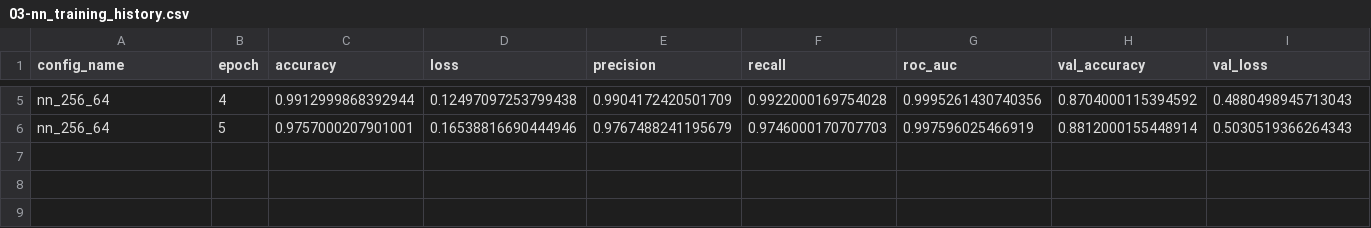
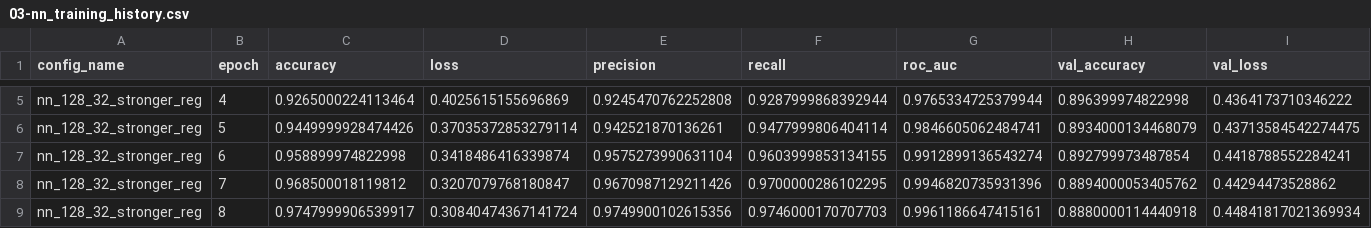
Before and after one commit to KeanaGindy/movie-review-sentiment, a CSV file: outputs/tables/03-nn_training_history.csv, drawn as a sheet; only a part is shown, gaps mark what is left out; rows hold the shown columns only; the diff covers the shown part only; the diff names each change by its address in the sheet, - before the commit and + after, or states it on an @@ line.

```diff
--- a/outputs/tables/03-nn_training_history.csv
+++ b/outputs/tables/03-nn_training_history.csv
-A5:A6 (config_name): nn_256_64
+A5:A6 (config_name): nn_128_32_stronger_reg
-C5 (accuracy): 0.9912999868392944
+C5 (accuracy): 0.9265000224113464
-D5 (loss): 0.12497097253799438
+D5 (loss): 0.4025615155696869
-E5 (precision): 0.9904172420501709
+E5 (precision): 0.9245470762252808
-F5 (recall): 0.9922000169754028
+F5 (recall): 0.9287999868392944
-G5 (roc_auc): 0.9995261430740356
+G5 (roc_auc): 0.9765334725379944
-H5 (val_accuracy): 0.8704000115394592
+H5 (val_accuracy): 0.896399974822998
-I5 (val_loss): 0.4880498945713043
+I5 (val_loss): 0.4364173710346222
-C6 (accuracy): 0.9757000207901001
+C6 (accuracy): 0.9449999928474426
-D6 (loss): 0.16538816690444946
+D6 (loss): 0.37035372853279114
-E6 (precision): 0.9767488241195679
+E6 (precision): 0.942521870136261
-F6 (recall): 0.9746000170707703
+F6 (recall): 0.9477999806404114
-G6 (roc_auc): 0.997596025466919
+G6 (roc_auc): 0.9846605062484741
-H6 (val_accuracy): 0.8812000155448914
+H6 (val_accuracy): 0.8934000134468079
-I6 (val_loss): 0.5030519366264343
+I6 (val_loss): 0.43713584542274475
+row 7: nn_128_32_stronger_reg | 6 | 0.958899974822998 | 0.3418486416339874 | 0.9575273990631104 | 0.9603999853134155 | 0.9912899136543274 | 0.892799973487854 | 0.4418788552284241
+row 8: nn_128_32_stronger_reg | 7 | 0.968500018119812 | 0.3207079768180847 | 0.9670987129211426 | 0.9700000286102295 | 0.9946820735931396 | 0.8894000053405762 | 0.44294473528862
+row 9: nn_128_32_stronger_reg | 8 | 0.9747999906539917 | 0.30840474367141724 | 0.9749900102615356 | 0.9746000170707703 | 0.9961186647415161 | 0.8880000114440918 | 0.44841817021369934
```
Also changed, not shown: 39 edited cells elsewhere in this file, outputs/tables/03-nn_tuning_results.csv, 6 other files.
